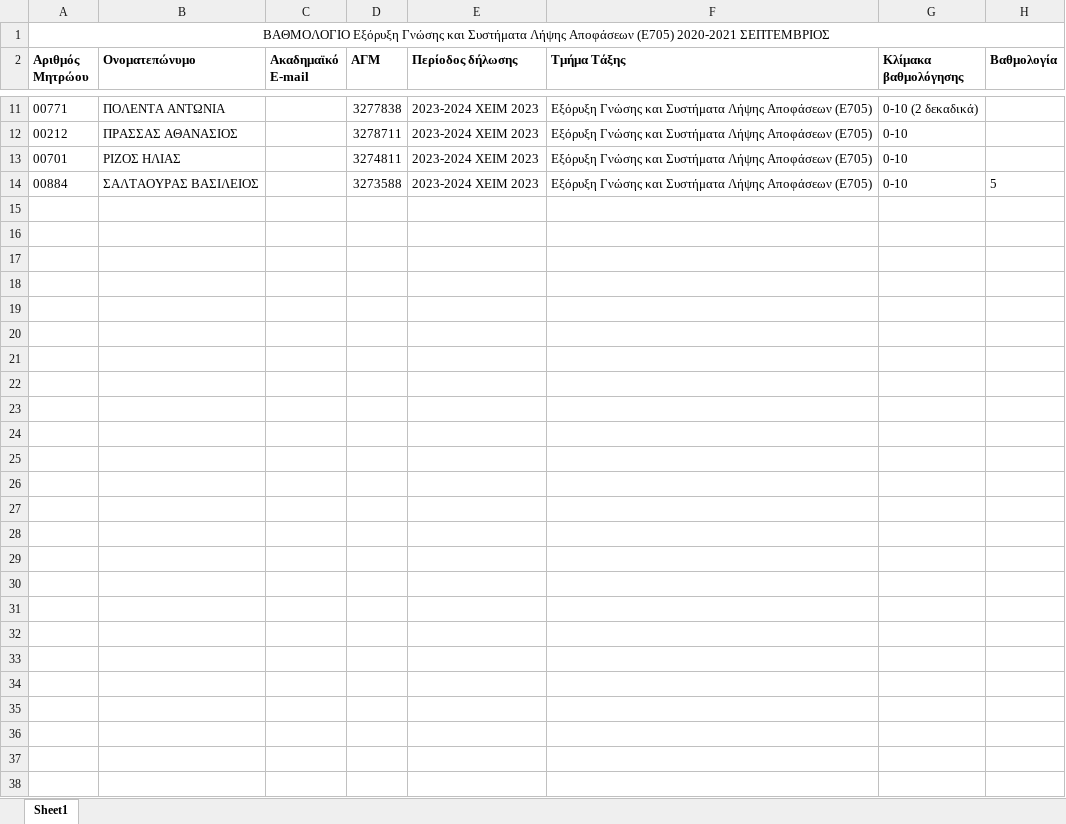
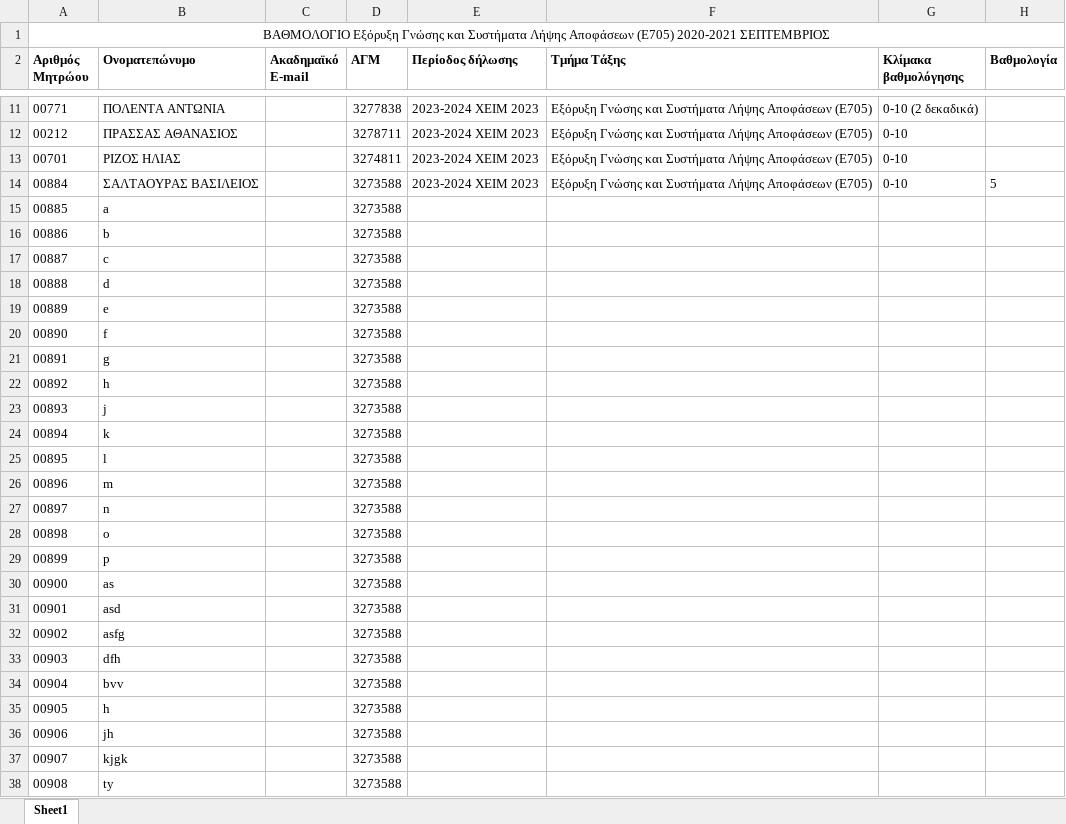
Before and after one commit to retr0sity/speak2sheet, an Excel workbook: Speak2Sheet/Assets/Excel Tests/ΒΑΘΜΟΛΟΓΙΟ Εξόρυξη Γνώσης και Συστήματα Λήψης Αποφάσεων (Ε705) 2020-2021 ΣΕΠΤΕΜΒΡΙΟΣ.xlsx, sheet Sheet1, drawn as a sheet; only a part is shown, gaps mark what is left out; values as stored, in another font and other column widths than the file's, no borders; the diff names each change by its address in the sheet, - before the commit and + after, or states it on an @@ line.

Commit message:
Fixed Excel bounds and scrollBar

```diff
--- a/Speak2Sheet/Assets/Excel Tests/ΒΑΘΜΟΛΟΓΙΟ Εξόρυξη Γνώσης και Συστήματα Λήψης Αποφάσεων (Ε705) 2020-2021 ΣΕΠΤΕΜΒΡΙΟΣ.xlsx (sheet Sheet1)
+++ b/Speak2Sheet/Assets/Excel Tests/ΒΑΘΜΟΛΟΓΙΟ Εξόρυξη Γνώσης και Συστήματα Λήψης Αποφάσεων (Ε705) 2020-2021 ΣΕΠΤΕΜΒΡΙΟΣ.xlsx (sheet Sheet1)
+row 15: 00885 | a |  | 3273588
+row 16: 00886 | b |  | 3273588
+row 17: 00887 | c |  | 3273588
+row 18: 00888 | d |  | 3273588
+row 19: 00889 | e |  | 3273588
+row 20: 00890 | f |  | 3273588
+row 21: 00891 | g |  | 3273588
+row 22: 00892 | h |  | 3273588
+row 23: 00893 | j |  | 3273588
+row 24: 00894 | k |  | 3273588
+row 25: 00895 | l |  | 3273588
+row 26: 00896 | m |  | 3273588
+row 27: 00897 | n |  | 3273588
+row 28: 00898 | o |  | 3273588
+row 29: 00899 | p |  | 3273588
+row 30: 00900 | as |  | 3273588
+row 31: 00901 | asd |  | 3273588
+row 32: 00902 | asfg |  | 3273588
+row 33: 00903 | dfh |  | 3273588
+row 34: 00904 | bvv |  | 3273588
+row 35: 00905 | h |  | 3273588
+row 36: 00906 | jh |  | 3273588
+row 37: 00907 | kjgk |  | 3273588
+row 38: 00908 | ty |  | 3273588
```
Also changed, not shown: 1 other file.
